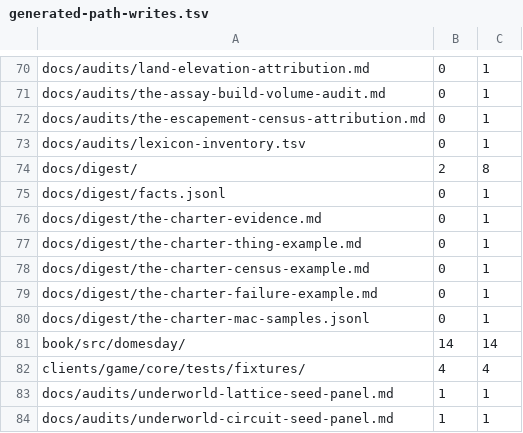
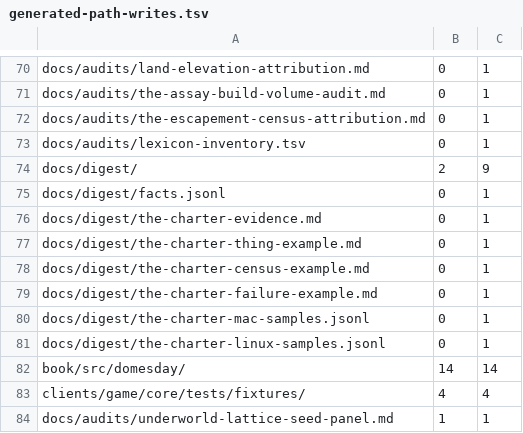
Before and after one commit to hornvale/hornvale, a TSV file: docs/generated-path-writes.tsv, drawn as a sheet; only a part is shown, gaps mark what is left out; the shorter side is filled out with more unchanged rows.

Commit message:
Record complete Charter Linux qualification evidence

```diff
--- a/docs/generated-path-writes.tsv
+++ b/docs/generated-path-writes.tsv
@@ -73,3 +73,3 @@ docs/audits/the-escapement-census-attribution.md	0	1
 docs/audits/lexicon-inventory.tsv	0	1
-docs/digest/	2	8
+docs/digest/	2	9
 docs/digest/facts.jsonl	0	1
@@ -80,2 +80,3 @@ docs/digest/the-charter-failure-example.md	0	1
 docs/digest/the-charter-mac-samples.jsonl	0	1
+docs/digest/the-charter-linux-samples.jsonl	0	1
 book/src/domesday/	14	14
```
Also changed, not shown: 5 other files.
